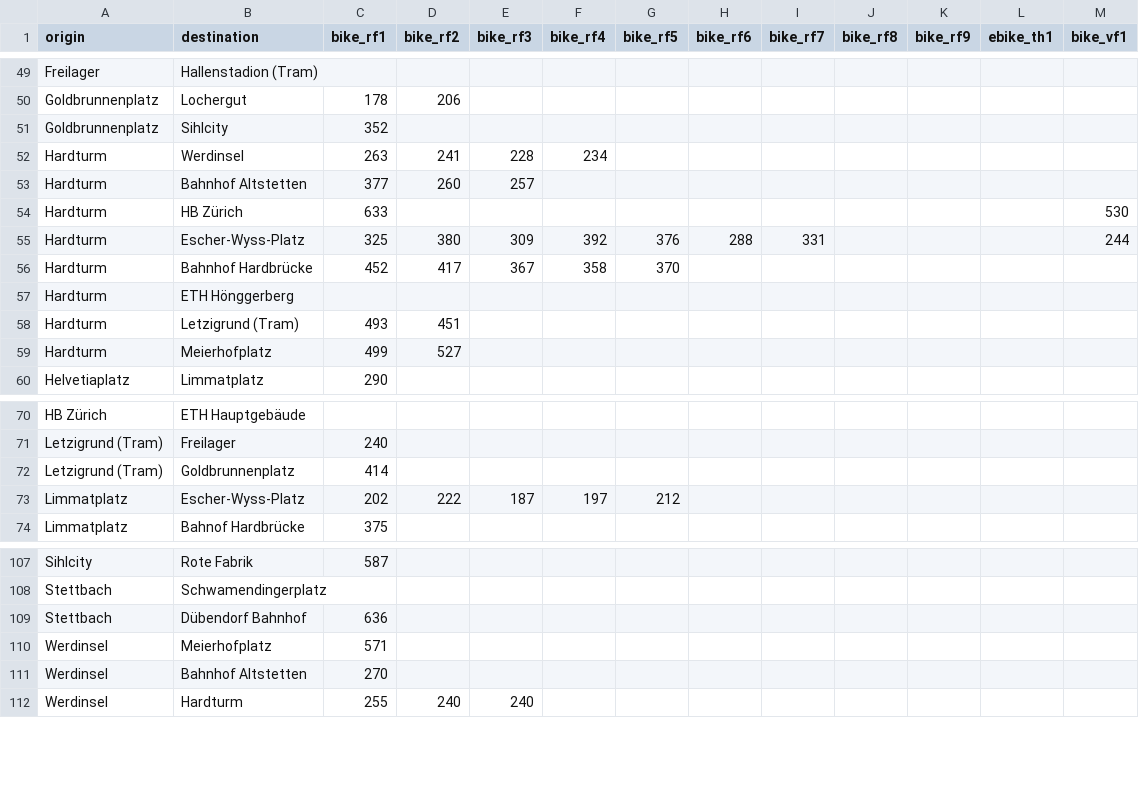
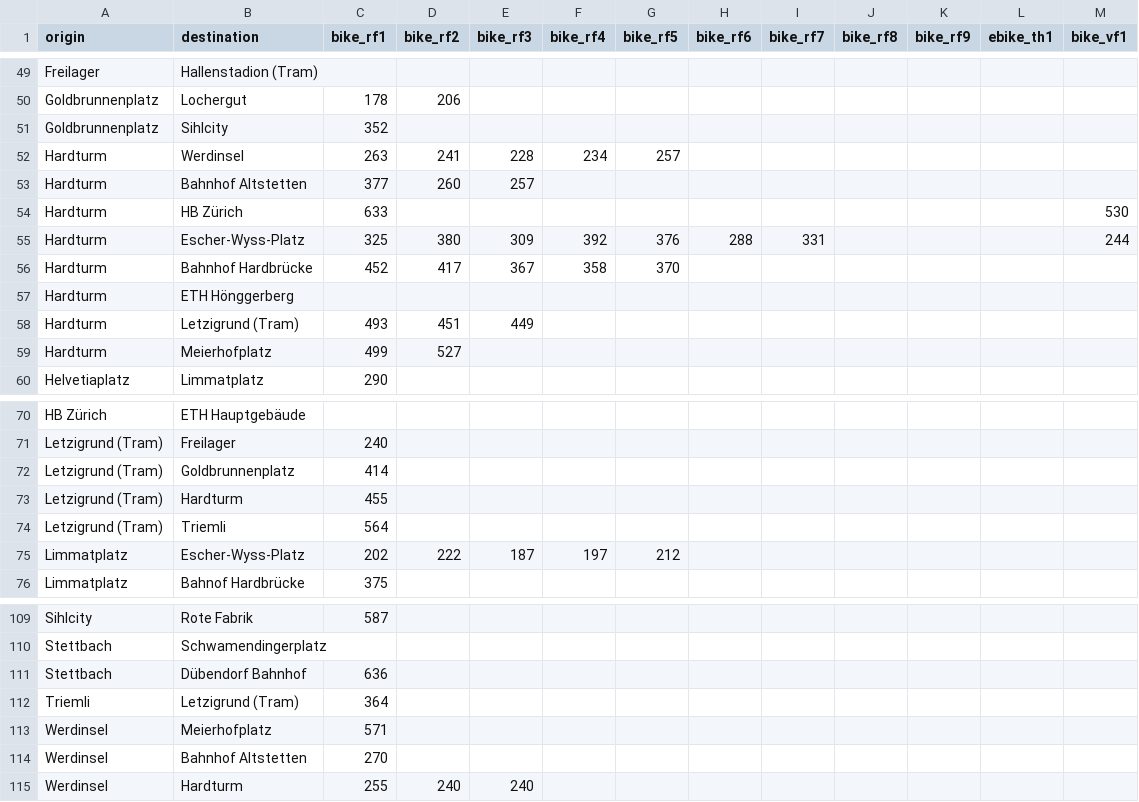
Before and after one commit to posmocoop/spatial_future, a CSV file: bikemappingzrh.csv, drawn as a sheet; only a part is shown, gaps mark what is left out.

Commit message:
added triemli

```diff
--- a/bikemappingzrh.csv
+++ b/bikemappingzrh.csv
@@ -51,3 +51,3 @@ Goldbrunnenplatz,Lochergut,178,206,,,,,,,,,
 Goldbrunnenplatz,Sihlcity,352,,,,,,,,,,
-Hardturm,Werdinsel,263,241,228,234,,,,,,,
+Hardturm,Werdinsel,263,241,228,234,257,,,,,,
 Hardturm,Bahnhof Altstetten,377,260,257,,,,,,,,
@@ -57,3 +57,3 @@ Hardturm,Bahnhof Hardbrücke,452,417,367,358,370,,,,,,
 Hardturm,ETH Hönggerberg,,,,,,,,,,,
-Hardturm,Letzigrund (Tram),493,451,,,,,,,,,
+Hardturm,Letzigrund (Tram),493,451,449,,,,,,,,
 Hardturm,Meierhofplatz,499,527,,,,,,,,,
@@ -72,2 +72,4 @@ Letzigrund (Tram),Freilager,240,,,,,,,,,,
 Letzigrund (Tram),Goldbrunnenplatz,414,,,,,,,,,,
+Letzigrund (Tram),Hardturm,455,,,,,,,,,,
+Letzigrund (Tram),Triemli,564,,,,,,,,,,
 Limmatplatz,Escher-Wyss-Platz,202,222,187,197,212,,,,,,
@@ -109,2 +111,3 @@ Stettbach,Schwamendingerplatz,,,,,,,,,,,
 Stettbach,Dübendorf Bahnhof,636,,,,,,,,,,
+Triemli,Letzigrund (Tram),364,,,,,,,,,,
 Werdinsel,Meierhofplatz,571,,,,,,,,,,
```
